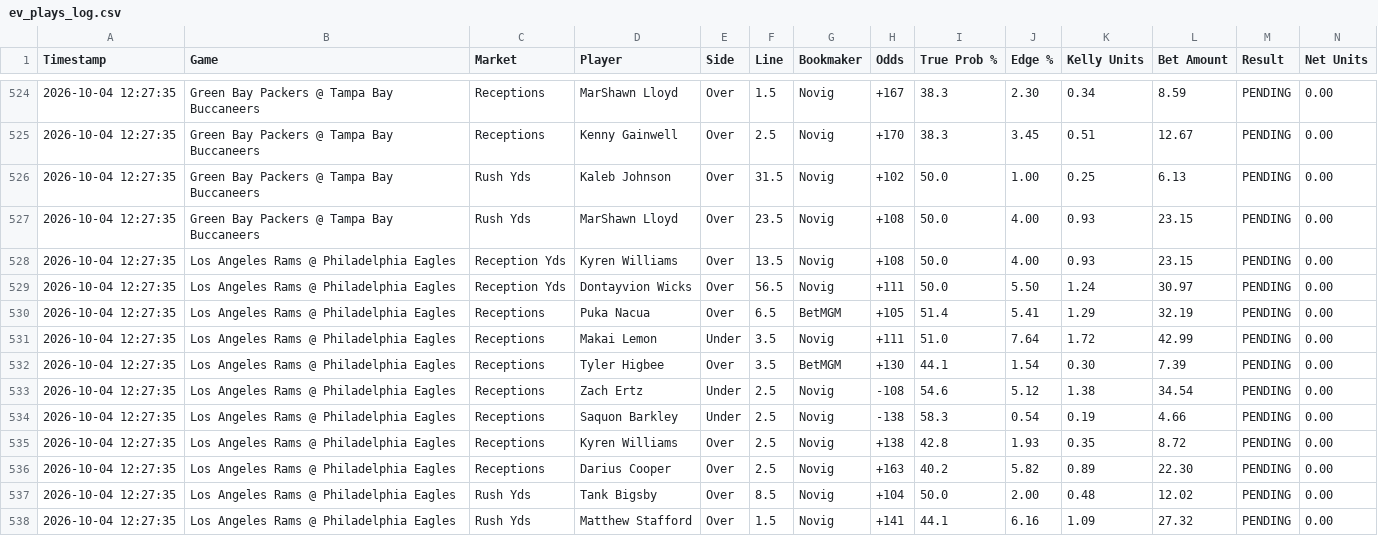
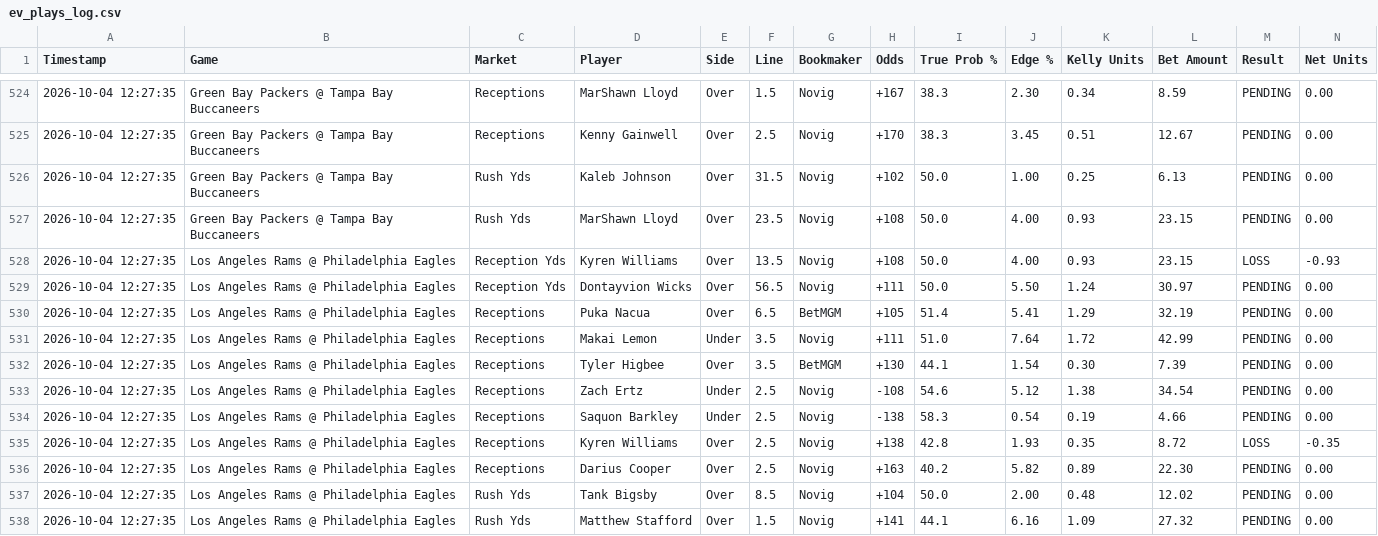
Before and after one commit to matthewmehl14-glitch/fanduel-devig-machine, a CSV file: ev_plays_log.csv, drawn as a sheet; only a part is shown, gaps mark what is left out.

Commit message:
Auto-grade settled EV plays

```diff
--- a/ev_plays_log.csv
+++ b/ev_plays_log.csv
@@ -527,3 +527,3 @@ Timestamp,Game,Market,Player,Side,Line,Bookmaker,Odds,True Prob %,Edge %,Kelly U
 2026-10-04 12:27:35,Green Bay Packers @ Tampa Bay Buccaneers,Rush Yds,MarShawn Lloyd,Over,23.5,Novig,+108,50.0,4.00,0.93,23.15,PENDING,0.00
-2026-10-04 12:27:35,Los Angeles Rams @ Philadelphia Eagles,Reception Yds,Kyren Williams,Over,13.5,Novig,+108,50.0,4.00,0.93,23.15,PENDING,0.00
+2026-10-04 12:27:35,Los Angeles Rams @ Philadelphia Eagles,Reception Yds,Kyren Williams,Over,13.5,Novig,+108,50.0,4.00,0.93,23.15,LOSS,-0.93
 2026-10-04 12:27:35,Los Angeles Rams @ Philadelphia Eagles,Reception Yds,Dontayvion Wicks,Over,56.5,Novig,+111,50.0,5.50,1.24,30.97,PENDING,0.00
@@ -534,3 +534,3 @@ Timestamp,Game,Market,Player,Side,Line,Bookmaker,Odds,True Prob %,Edge %,Kelly U
 2026-10-04 12:27:35,Los Angeles Rams @ Philadelphia Eagles,Receptions,Saquon Barkley,Under,2.5,Novig,-138,58.3,0.54,0.19,4.66,PENDING,0.00
-2026-10-04 12:27:35,Los Angeles Rams @ Philadelphia Eagles,Receptions,Kyren Williams,Over,2.5,Novig,+138,42.8,1.93,0.35,8.72,PENDING,0.00
+2026-10-04 12:27:35,Los Angeles Rams @ Philadelphia Eagles,Receptions,Kyren Williams,Over,2.5,Novig,+138,42.8,1.93,0.35,8.72,LOSS,-0.35
 2026-10-04 12:27:35,Los Angeles Rams @ Philadelphia Eagles,Receptions,Darius Cooper,Over,2.5,Novig,+163,40.2,5.82,0.89,22.30,PENDING,0.00
```
